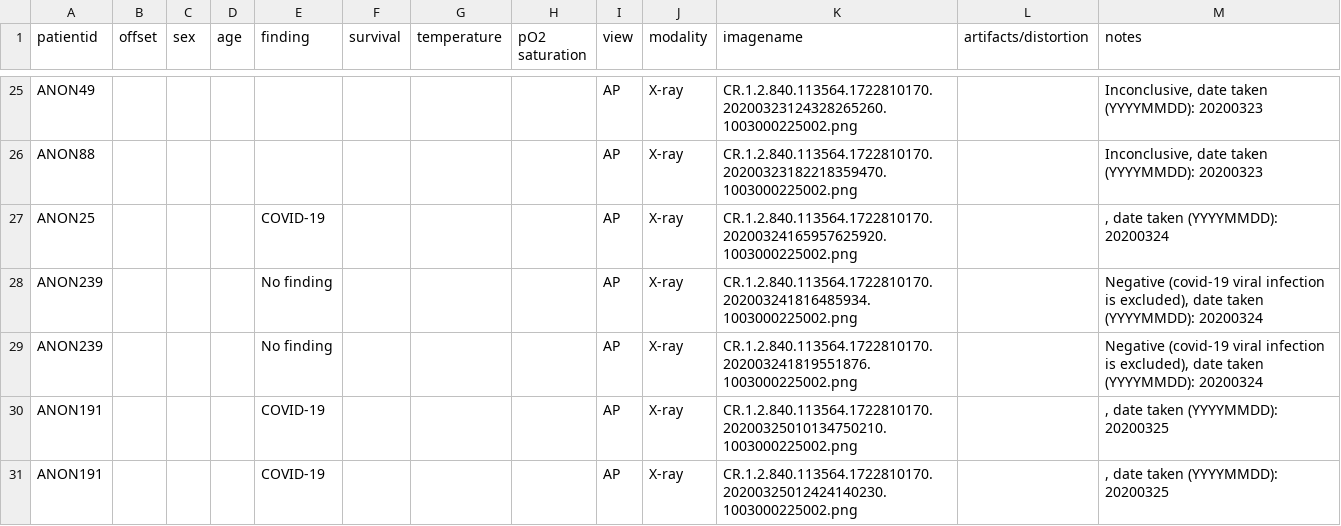
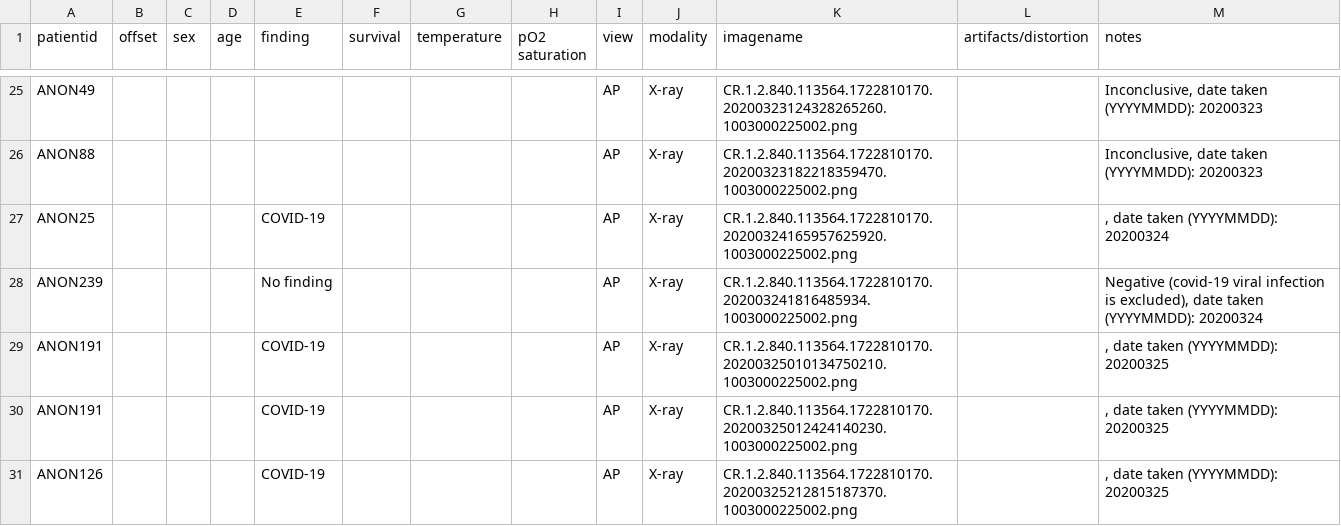
Before and after one commit to agchung/Actualmed-COVID-chestxray-dataset, a CSV file: metadata.csv, drawn as a sheet; only a part is shown, gaps mark what is left out; the shorter side is filled out with more unchanged rows; the diff names each change by its address in the sheet, - before the commit and + after, or states it on an @@ line.

Commit message:
updated metadata with check to see if entry is in images

```diff
--- a/metadata.csv
+++ b/metadata.csv
-row 29: ANON239 |  |  |  | No finding |  |  |  | AP | X-ray | CR.1.2.840.113564.1722810170.202003241819551876.1003000225002.png |  | Negative (covid-19 viral infection is excluded), date taken (YYYYMMDD): 20200324
```
Also changed, not shown: 1 other file.
